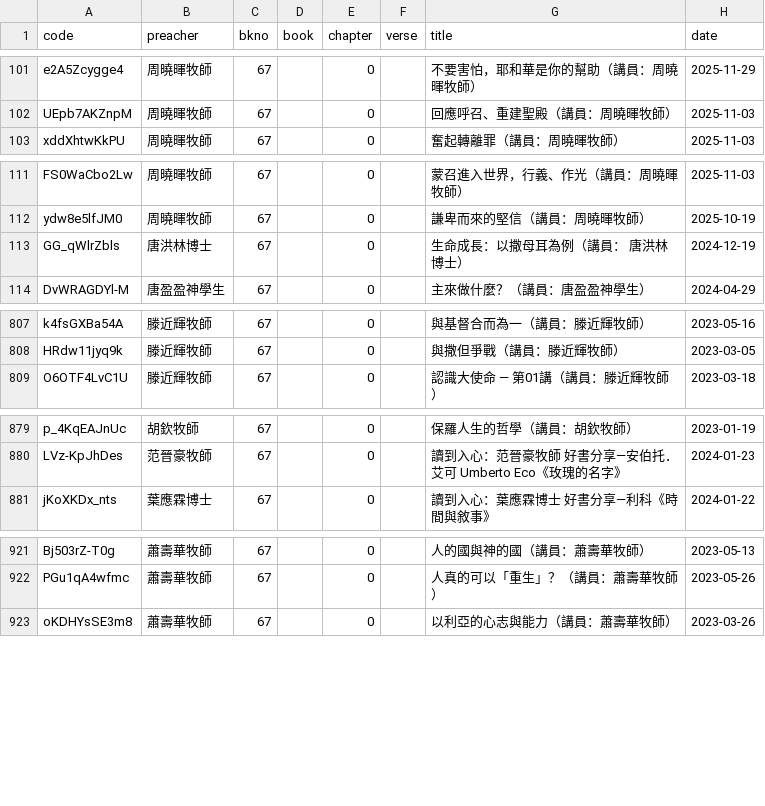
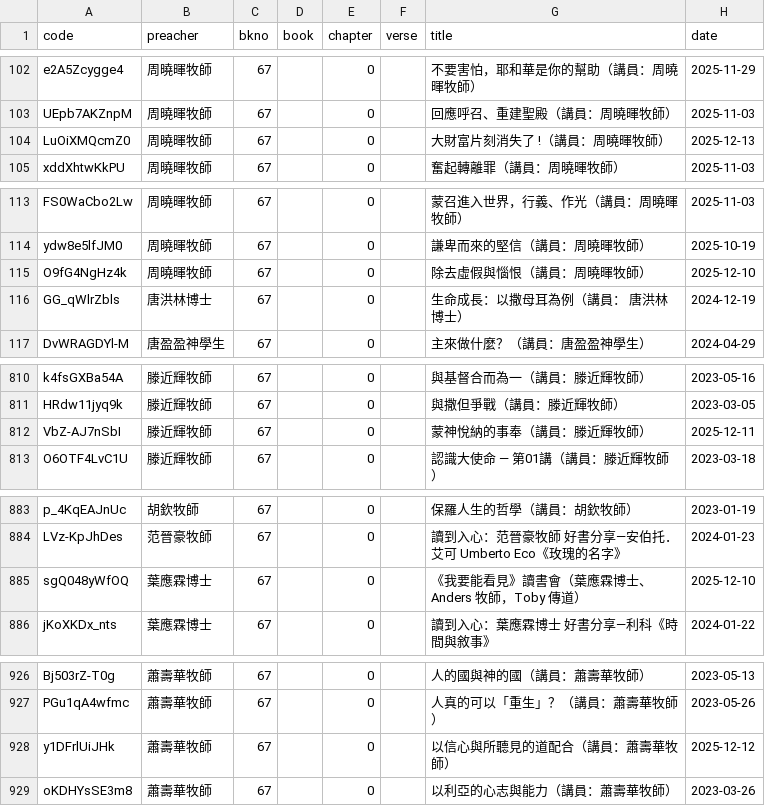
Before and after one commit to michaelchanwahyan/sermon-app, a CSV file: projects/ACSMHK/index_byp.csv, drawn as a sheet; only a part is shown, gaps mark what is left out; the diff covers the shown part only.

```diff
--- a/projects/ACSMHK/index_byp.csv
+++ b/projects/ACSMHK/index_byp.csv
@@ -102,2 +103,3 @@ e2A5Zcygge4,周曉暉牧師,67,,0,,不要害怕，耶和華是你的幫助（講
 UEpb7AKZnpM,周曉暉牧師,67,,0,,回應呼召、重建聖殿（講員：周曉暉牧師）,2025-11-03
+LuOiXMQcmZ0,周曉暉牧師,67,,0,,大財富片刻消失了 !（講員：周曉暉牧師）,2025-12-13
 xddXhtwKkPU,周曉暉牧師,67,,0,,奮起轉離罪（講員：周曉暉牧師）,2025-11-03
@@ -112,2 +114,3 @@ FS0WaCbo2Lw,周曉暉牧師,67,,0,,蒙召進入世界，行義、作光（講員
 ydw8e5lfJM0,周曉暉牧師,67,,0,,謙卑而來的堅信（講員：周曉暉牧師）,2025-10-19
+O9fG4NgHz4k,周曉暉牧師,67,,0,,除去虛假與惱恨（講員：周曉暉牧師）,2025-12-10
 GG_qWlrZbls,唐洪林博士,67,,0,,生命成長：以撒母耳為例（講員： 唐洪林博士）,2024-12-19
@@ -808,2 +811,3 @@ k4fsGXBa54A,滕近輝牧師,67,,0,,與基督合而為一（講員：滕近輝牧
 HRdw11jyq9k,滕近輝牧師,67,,0,,與撒但爭戰（講員：滕近輝牧師）,2023-03-05
+VbZ-AJ7nSbI,滕近輝牧師,67,,0,,蒙神悅納的事奉（講員：滕近輝牧師）,2025-12-11
 O6OTF4LvC1U,滕近輝牧師,67,,0,,認識大使命 — 第01講（講員：滕近輝牧師）,2023-03-18
@@ -880,2 +884,3 @@ p_4KqEAJnUc,胡欽牧師,67,,0,,保羅人生的哲學（講員：胡欽牧師）
 LVz-KpJhDes,范晉豪牧師,67,,0,,讀到入心：范晉豪牧師 好書分享—安伯托．艾可 Umberto Eco《玫瑰的名字》,2024-01-23
+sgQ048yWfOQ,葉應霖博士,67,,0,,《我要能看見》讀書會（葉應霖博士、Anders 牧師，Toby 傳道）,2025-12-10
 jKoXKDx_nts,葉應霖博士,67,,0,,讀到入心：葉應霖博士 好書分享—利科《時間與敘事》,2024-01-22
@@ -922,2 +927,3 @@ Bj503rZ-T0g,蕭壽華牧師,67,,0,,人的國與神的國（講員：蕭壽華牧
 PGu1qA4wfmc,蕭壽華牧師,67,,0,,人真的可以「重生」？（講員：蕭壽華牧師）,2023-05-26
+y1DFrlUiJHk,蕭壽華牧師,67,,0,,以信心與所聽見的道配合（講員：蕭壽華牧師）,2025-12-12
 oKDHYsSE3m8,蕭壽華牧師,67,,0,,以利亞的心志與能力（講員：蕭壽華牧師）,2023-03-26
```
Also changed, not shown: 2 added rows elsewhere in this file, projects/ACSMHK/index_byb.csv, projects/ACSMHK/index_byn.csv, 17 other files.
